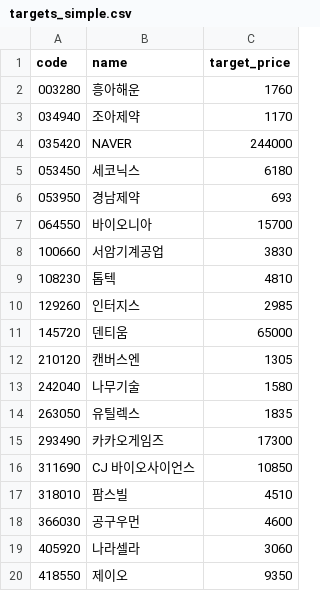
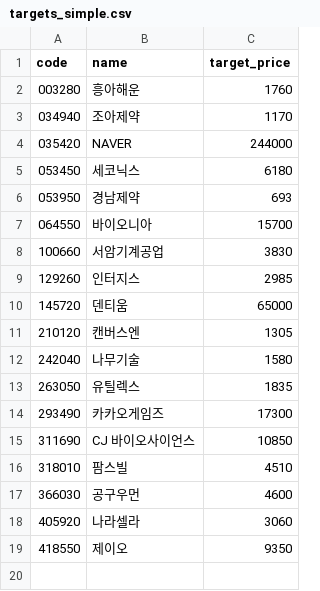
Before and after one commit to kgs3205/kgs1, a CSV file: targets_simple.csv, drawn as a sheet.

Commit message:
auto: update targets_simple.csv

```diff
--- a/targets_simple.csv
+++ b/targets_simple.csv
@@ -8,3 +8,2 @@
 100660,서암기계공업,3830
-108230,톱텍,4810
 129260,인터지스,2985
```
